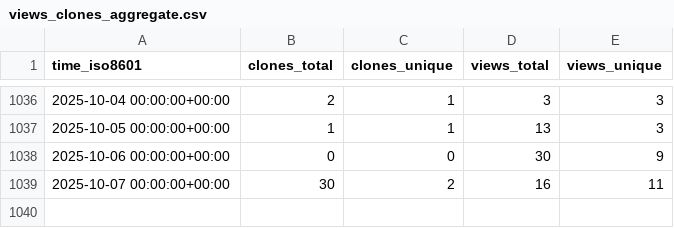
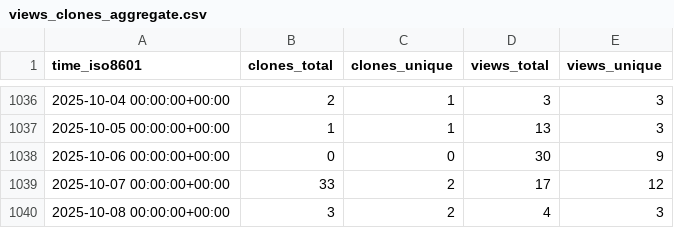
Before and after one commit to inseq-team/inseq-stats, a CSV file: inseq-team/inseq/ghrs-data/views_clones_aggregate.csv, drawn as a sheet; only a part is shown, gaps mark what is left out.

```diff
--- a/inseq-team/inseq/ghrs-data/views_clones_aggregate.csv
+++ b/inseq-team/inseq/ghrs-data/views_clones_aggregate.csv
@@ -1038,2 +1038,3 @@ time_iso8601,clones_total,clones_unique,views_total,views_unique
 2025-10-06 00:00:00+00:00,0,0,30,9
-2025-10-07 00:00:00+00:00,30,2,16,11
+2025-10-07 00:00:00+00:00,33,2,17,12
+2025-10-08 00:00:00+00:00,3,2,4,3
```
Also changed, not shown: 1 other file.
